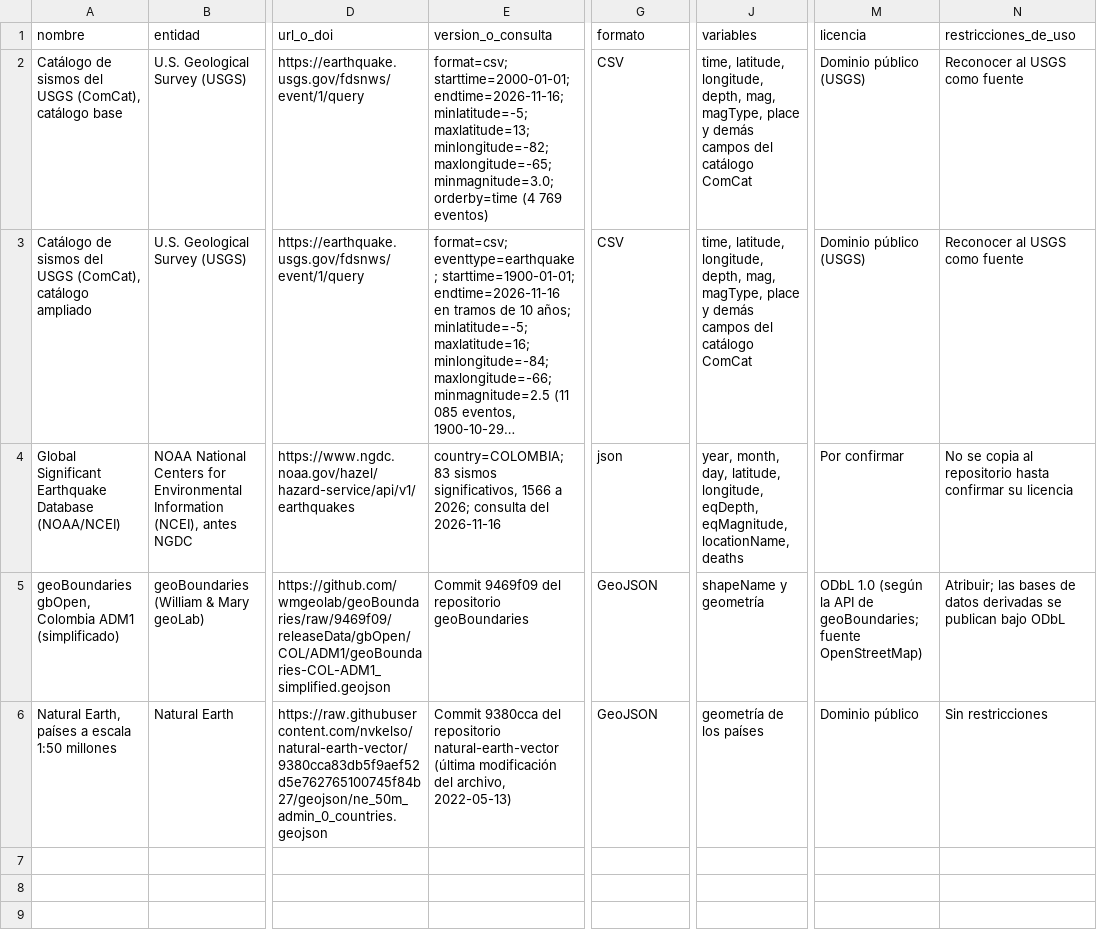
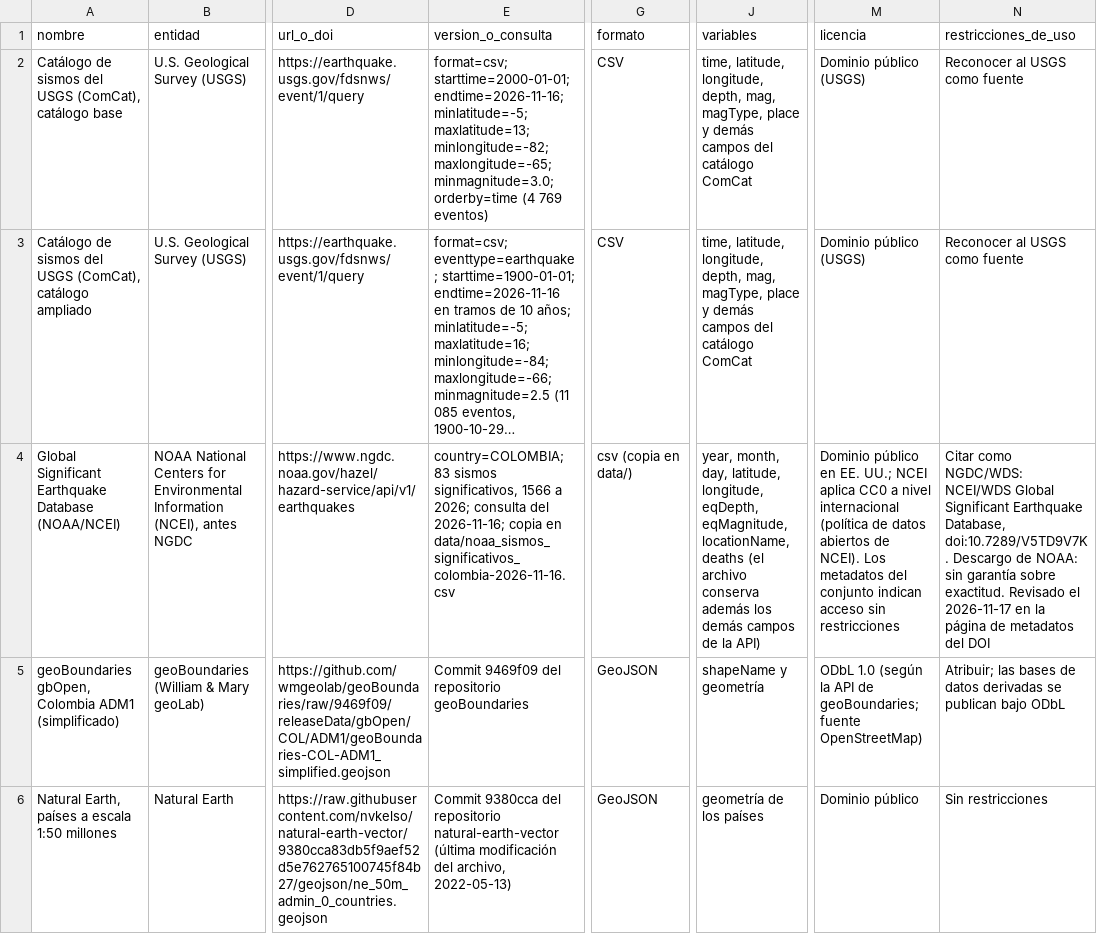
Before and after one commit to scr-ungrd/cuadernos-reproducibles-crc003, a CSV file: metadata/sources.csv, drawn as a sheet; only a part is shown, gaps mark what is left out; long unchanged cells end in …; the diff names each change by its address in the sheet, - before the commit and + after, or states it on an @@ line.

```diff
--- a/metadata/sources.csv
+++ b/metadata/sources.csv
-E4 (version_o_consulta): …consulta del 2026-11-16
+E4 (version_o_consulta): …consulta del 2026-11-16; copia en data/noaa_sismos_significativos_colombia-2026-11-16.csv
-G4 (formato): json
+G4 (formato): csv (copia en data/)
-J4 (variables): …locationName, deaths
+J4 (variables): …locationName, deaths (el archivo conserva además los demás campos de la API)
-M4 (licencia): Por confirmar
+M4 (licencia): Dominio público en EE. UU.; NCEI aplica CC0 a nivel internacional (política de datos abiertos de NCEI). Los metadatos del conjunto indican acceso sin restricciones
-N4 (restricciones_de_uso): No se copia al repositorio hasta confirmar su licencia
+N4 (restricciones_de_uso): Citar como NGDC/WDS: NCEI/WDS Global Significant Earthquake Database, doi:10.7289/V5TD9V7K. Descargo de NOAA: sin garantía sobre exactitud. Revisado el 2026-11-17 en la página de metadatos del DOI
```
Also changed, not shown: metadata/data_catalog.csv, metadata/descargas.csv, 6 other files.
